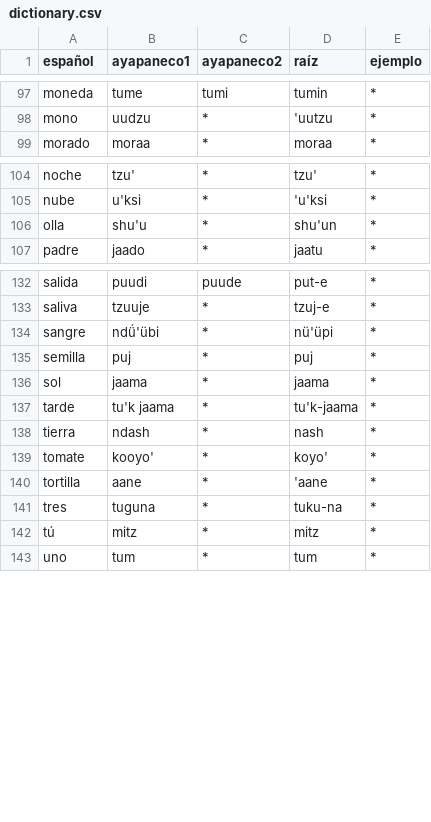
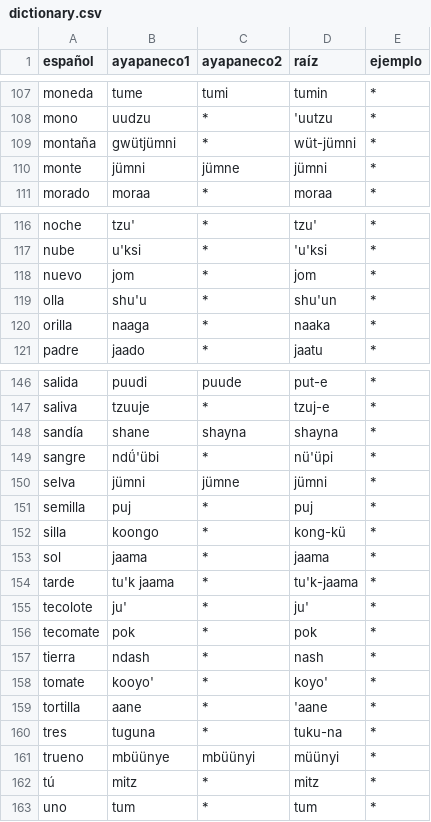
Before and after one commit to jhon-ran/ayapabot, a CSV file: db/dictionary.csv, drawn as a sheet; only a part is shown, gaps mark what is left out; the diff covers the shown part only; the diff names each change by its address in the sheet, - before the commit and + after, or states it on an @@ line.

Commit message:
add words

```diff
--- a/db/dictionary.csv
+++ b/db/dictionary.csv
+row 109: montaña | gwütjümni | * | wüt-jümni | *
+row 110: monte | jümni | jümne | jümni | *
+row 118: nuevo | jom | * | jom | *
+row 120: orilla | naaga | * | naaka | *
+row 148: sandía | shane | shayna | shayna | *
+row 150: selva | jümni | jümne | jümni | *
+row 152: silla | koongo | * | kong-kü | *
+row 155: tecolote | ju' | * | ju' | *
+row 156: tecomate | pok | * | pok | *
+row 161: trueno | mbüünye | mbüünyi | müünyi | *
```
Also changed, not shown: 10 added rows and 1 edited cell elsewhere in this file.
